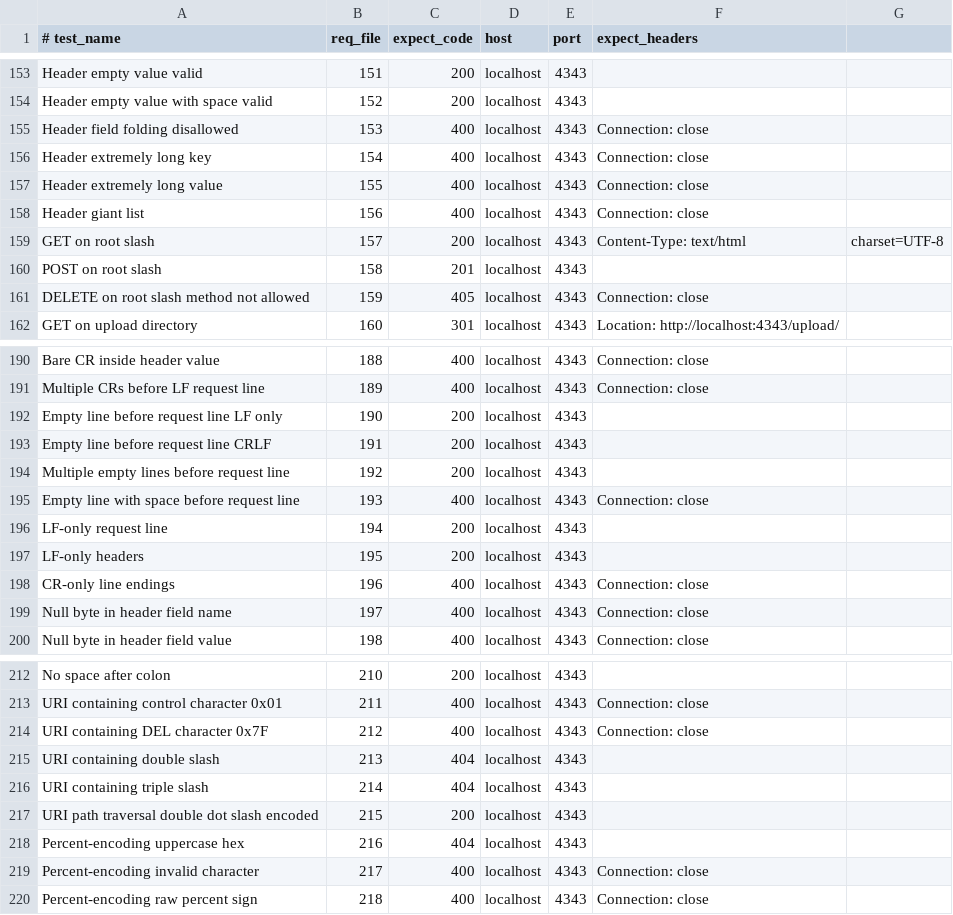
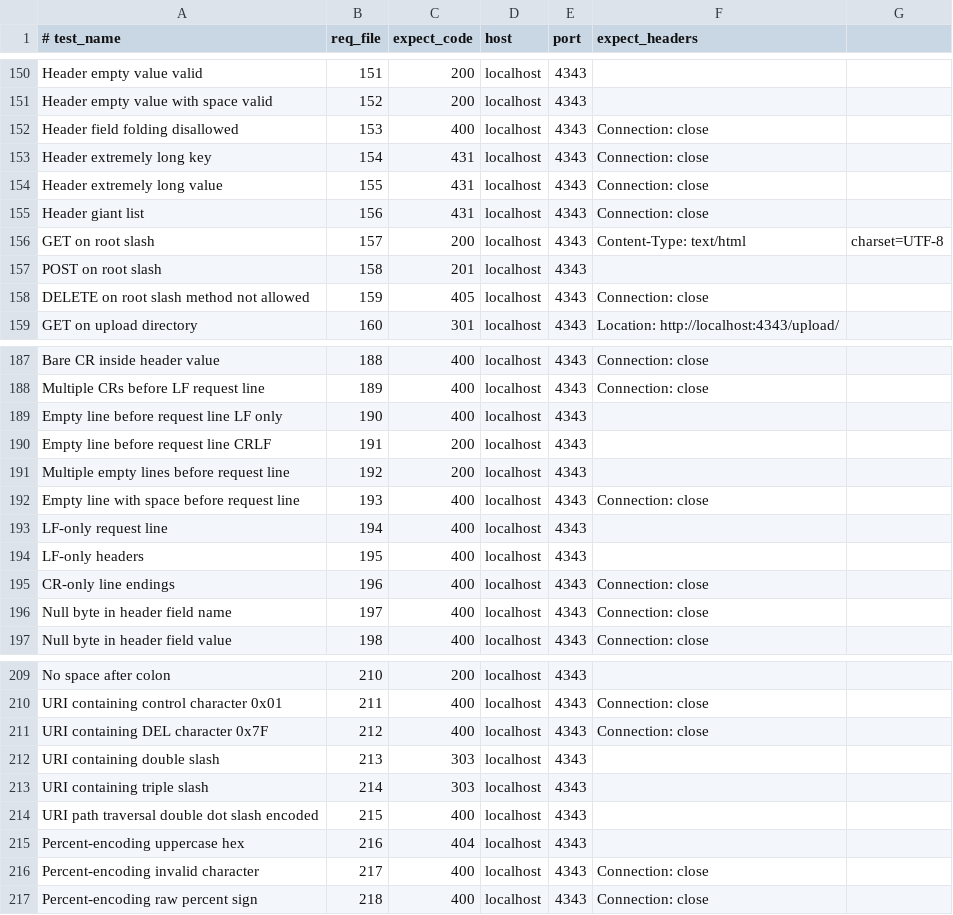
Before and after one commit to Muaykak/42webserv, a CSV file: webserver_new/testFiles/test_suite.csv, drawn as a sheet; only a part is shown, gaps mark what is left out; the diff covers the shown part only.

```diff
--- a/webserver_new/testFiles/test_suite.csv
+++ b/webserver_new/testFiles/test_suite.csv
@@ -155,5 +152,5 @@ Header empty value with space valid; 152; 200; localhost; 4343;
 Header field folding disallowed; 153; 400; localhost; 4343; Connection: close
-Header extremely long key; 154; 400; localhost; 4343; Connection: close
-Header extremely long value; 155; 400; localhost; 4343; Connection: close
-Header giant list; 156; 400; localhost; 4343; Connection: close
+Header extremely long key; 154; 431; localhost; 4343; Connection: close
+Header extremely long value; 155; 431; localhost; 4343; Connection: close
+Header giant list; 156; 431; localhost; 4343; Connection: close
 GET on root slash; 157; 200; localhost; 4343; Content-Type: text/html; charset=UTF-8
@@ -191,3 +188,3 @@ Bare CR inside header value; 188; 400; localhost; 4343; Connection: close
 Multiple CRs before LF request line; 189; 400; localhost; 4343; Connection: close
-Empty line before request line LF only; 190; 200; localhost; 4343;
+Empty line before request line LF only; 190; 400; localhost; 4343;
 Empty line before request line CRLF; 191; 200; localhost; 4343;
@@ -195,4 +192,4 @@ Multiple empty lines before request line; 192; 200; localhost; 4343;
 Empty line with space before request line; 193; 400; localhost; 4343; Connection: close
-LF-only request line; 194; 200; localhost; 4343;
-LF-only headers; 195; 200; localhost; 4343;
+LF-only request line; 194; 400; localhost; 4343;
+LF-only headers; 195; 400; localhost; 4343;
 CR-only line endings; 196; 400; localhost; 4343; Connection: close
@@ -214,5 +211,5 @@ URI containing control character 0x01; 211; 400; localhost; 4343; Connection: cl
 URI containing DEL character 0x7F; 212; 400; localhost; 4343; Connection: close
-URI containing double slash; 213; 404; localhost; 4343;
-URI containing triple slash; 214; 404; localhost; 4343;
-URI path traversal double dot slash encoded; 215; 200; localhost; 4343;
+URI containing double slash; 213; 303; localhost; 4343;
+URI containing triple slash; 214; 303; localhost; 4343;
+URI path traversal double dot slash encoded; 215; 400; localhost; 4343;
 Percent-encoding uppercase hex; 216; 404; localhost; 4343;
```
Also changed, not shown: 4 removed rows and 7 edited cells elsewhere in this file, 37 other files.
